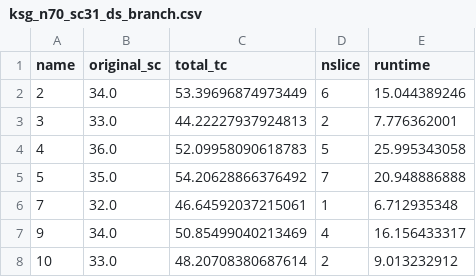
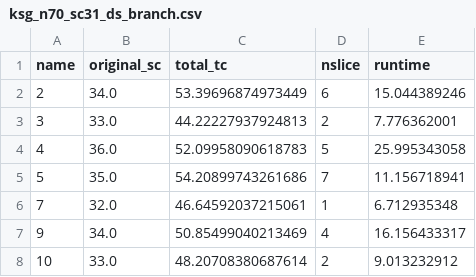
Before and after one commit to YijiawWang/bbtn_benchmark_after_revise, a CSV file: data/runtime/ksg_n70_sc31_ds_branch.csv, drawn as a sheet.

```diff
--- a/data/runtime/ksg_n70_sc31_ds_branch.csv
+++ b/data/runtime/ksg_n70_sc31_ds_branch.csv
@@ -4,3 +4,3 @@ name,original_sc,total_tc,nslice,runtime
 4,36.0,52.09958090618783,5,25.995343058
-5,35.0,54.20628866376492,7,20.948886888
+5,35.0,54.20899743261686,7,11.156718941
 7,32.0,46.64592037215061,1,6.712935348
```
Also changed, not shown: 8 other files.
